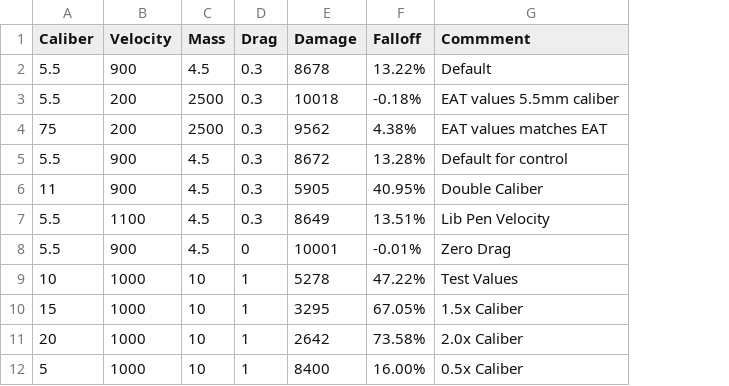
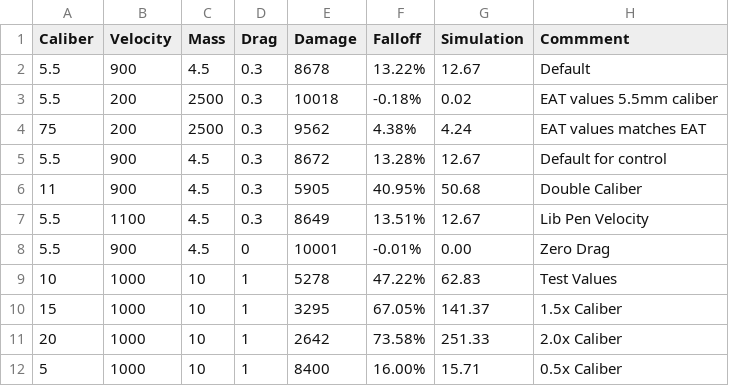
Before and after one commit to zeddidragon/helldivers-calc, a CSV file: data/falloff-2-processed.csv, drawn as a sheet; only a part is shown; the diff names each change by its address in the sheet, - before the commit and + after, or states it on an @@ line.

```diff
--- a/data/falloff-2-processed.csv
+++ b/data/falloff-2-processed.csv
+column G (Simulation), rows 2-12: 12.67 | 0.02 | 4.24 | 12.67 | 50.68 | 12.67 | 0.00 | 62.83 | 141.37 | 251.33 | 15.71
```
Also changed, not shown: 2 other files.
